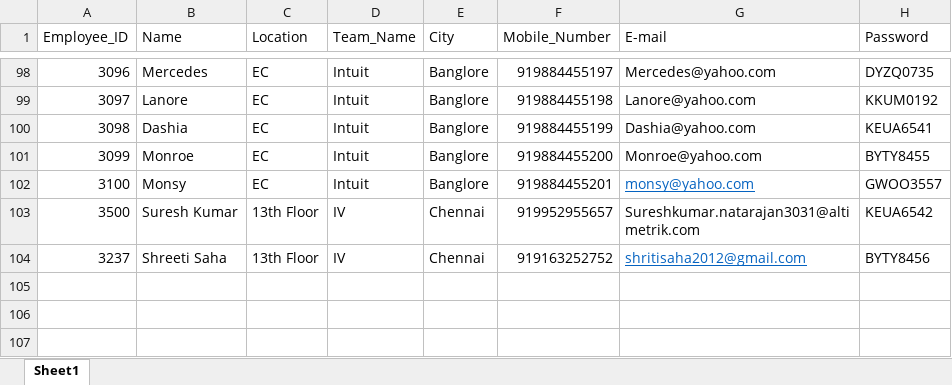
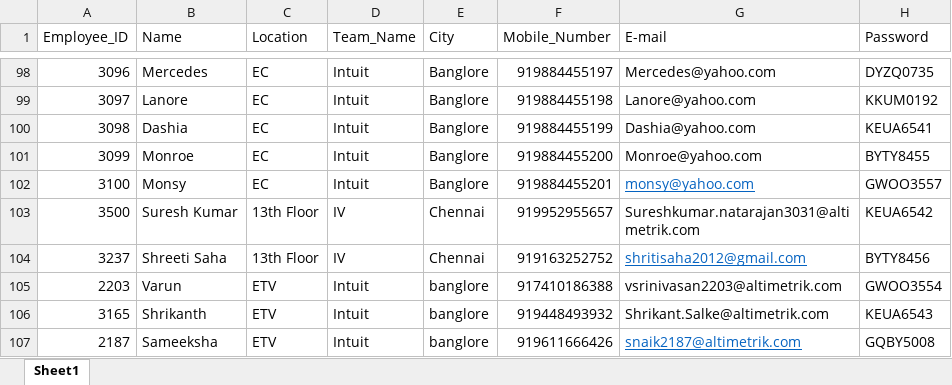
Before and after one commit to thatsvenki038/AISHA-data, an Excel workbook: employee_password_data.xlsx, sheet Sheet1, drawn as a sheet; only a part is shown, gaps mark what is left out; values as stored, in another font and other column widths than the file's, no borders; the diff names each change by its address in the sheet, - before the commit and + after, or states it on an @@ line.

```diff
--- a/employee_password_data.xlsx (sheet Sheet1)
+++ b/employee_password_data.xlsx (sheet Sheet1)
+row 105: 2203 | Varun | ETV | Intuit | banglore | 917410186388 | vsrinivasan2203@altimetrik.com | GWOO3554
+row 106: 3165 | Shrikanth | ETV | Intuit | banglore | 919448493932 | Shrikant.Salke@altimetrik.com | KEUA6543
+row 107: 2187 | Sameeksha | ETV | Intuit | banglore | 919611666426 | snaik2187@altimetrik.com | GQBY5008
```
Also changed, not shown: employee_personal_data.xlsx, employee_system_data.xlsx.
